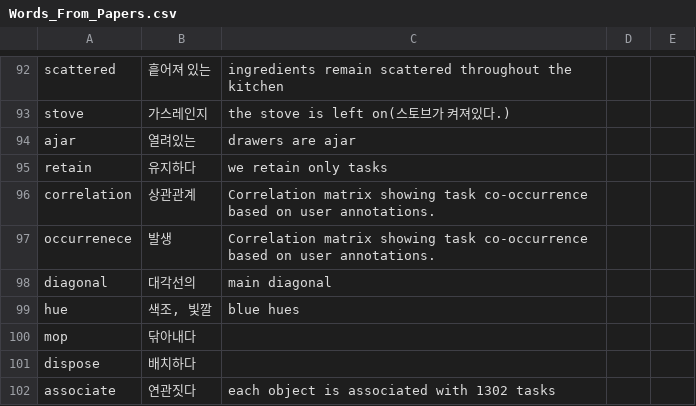
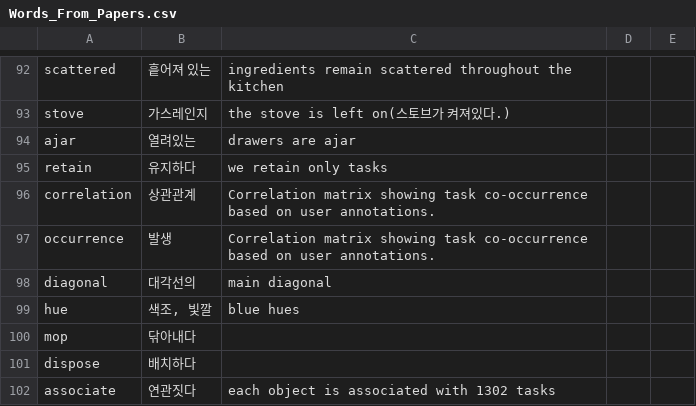
Before and after one commit to Jinsuwon/Paper_Study_Note, a CSV file: Words_From_Papers.csv, drawn as a sheet; only a part is shown, gaps mark what is left out; the diff covers the shown part only.

```diff
--- a/Words_From_Papers.csv
+++ b/Words_From_Papers.csv
@@ -96,3 +96,3 @@ retain,유지하다,we retain only tasks ,
 correlation,상관관계,Correlation matrix showing task co-occurrence based on user annotations.,
-occurrenece,발생,Correlation matrix showing task co-occurrence based on user annotations.,
+occurrence,발생,Correlation matrix showing task co-occurrence based on user annotations.,
 diagonal,대각선의,main diagonal,
```
Also changed, not shown: 2 removed rows and 8 edited cells elsewhere in this file.
